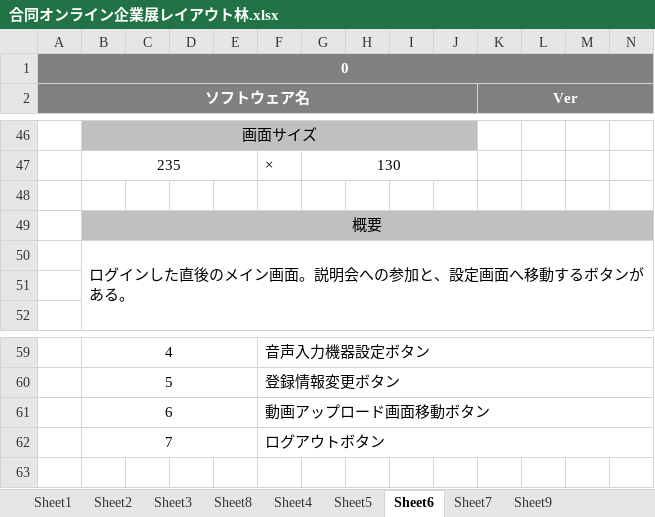
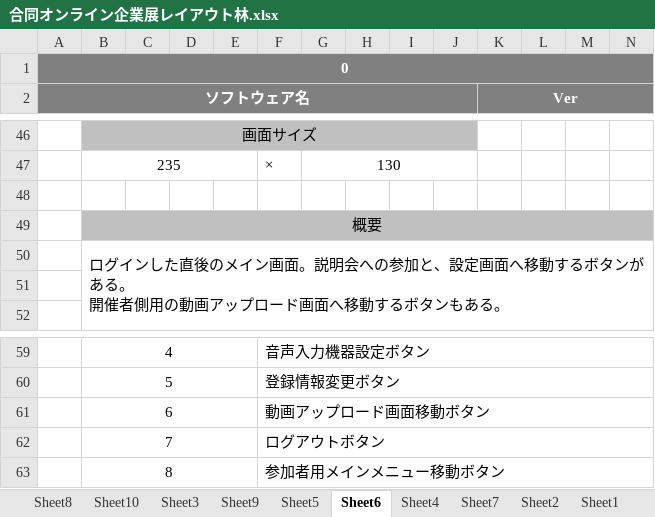
Before and after one commit to miyazaki026/git04, an Excel workbook: 合同オンライン企業展レイアウト林.xlsx, sheet Sheet6, drawn as a sheet; only a part is shown, gaps mark what is left out; values as stored, in another font and other column widths than the file's, no borders; charts and pictures not drawn; rows hold the shown columns only; ↵ is a line break in a cell; the diff names each change by its address in the sheet, - before the commit and + after, or states it on an @@ line.

```diff
--- a/合同オンライン企業展レイアウト林.xlsx (sheet Sheet6)
+++ b/合同オンライン企業展レイアウト林.xlsx (sheet Sheet6)
+sheet tab: Sheet10
@@ sheet tab order changed: Sheet8 | Sheet10 | Sheet3 | Sheet9 | Sheet5 | Sheet6 | Sheet4 | Sheet7 | Sheet2 | Sheet1 @@
-B50: …がある。
+B50: …がある。 ↵ 開催者側用の動画アップロード画面へ移動するボタンもある。
+row 63:  | 8 |  |  |  | 参加者用メインメニュー移動ボタン
```
Also changed, not shown: sheet Sheet8, sheet Sheet9, sheet Sheet5, sheet Sheet7, charts or pictures.
